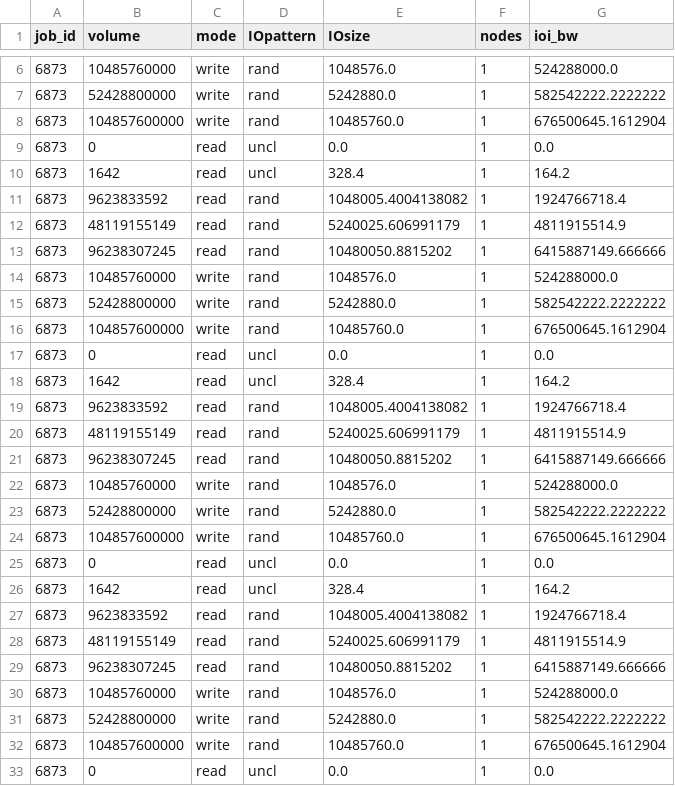
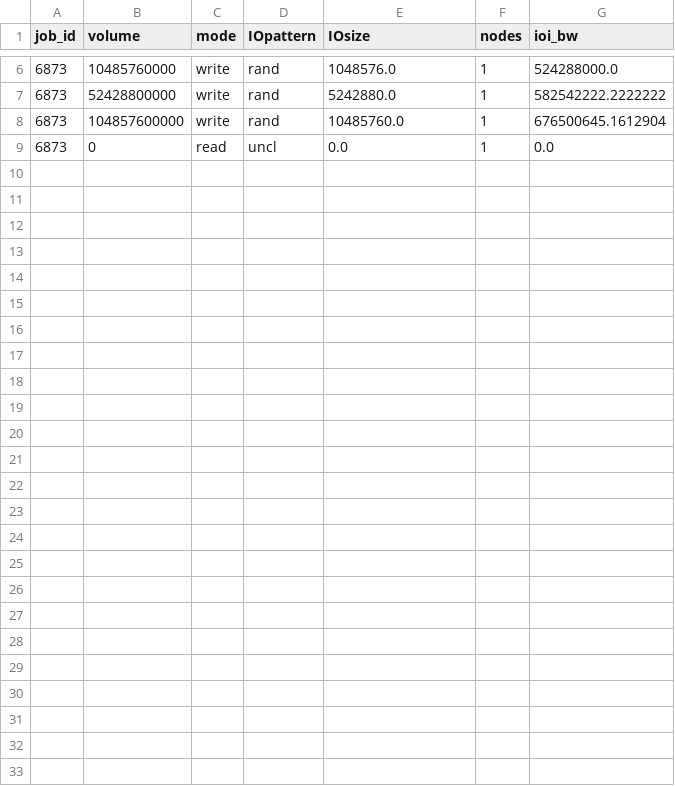
Before and after one commit to io-sea/recommendation-system, a CSV file: performance_data/performance_data/dataset/performance_model_dataset.csv, drawn as a sheet; only a part is shown, gaps mark what is left out; the diff names each change by its address in the sheet, - before the commit and + after, or states it on an @@ line.

```diff
--- a/performance_data/performance_data/dataset/performance_model_dataset.csv
+++ b/performance_data/performance_data/dataset/performance_model_dataset.csv
-row 10: 6873 | 1642 | read | uncl | 328.4 | 1 | 164.2
-row 11: 6873 | 9623833592 | read | rand | 1048005.4004138082 | 1 | 1924766718.4
-row 12: 6873 | 48119155149 | read | rand | 5240025.606991179 | 1 | 4811915514.9
-row 13: 6873 | 96238307245 | read | rand | 10480050.8815202 | 1 | 6415887149.666666
-row 14: 6873 | 10485760000 | write | rand | 1048576.0 | 1 | 524288000.0
-row 15: 6873 | 52428800000 | write | rand | 5242880.0 | 1 | 582542222.2222222
-row 16: 6873 | 104857600000 | write | rand | 10485760.0 | 1 | 676500645.1612904
-row 17: 6873 | 0 | read | uncl | 0.0 | 1 | 0.0
-row 18: 6873 | 1642 | read | uncl | 328.4 | 1 | 164.2
-row 19: 6873 | 9623833592 | read | rand | 1048005.4004138082 | 1 | 1924766718.4
-row 20: 6873 | 48119155149 | read | rand | 5240025.606991179 | 1 | 4811915514.9
-row 21: 6873 | 96238307245 | read | rand | 10480050.8815202 | 1 | 6415887149.666666
-row 22: 6873 | 10485760000 | write | rand | 1048576.0 | 1 | 524288000.0
-row 23: 6873 | 52428800000 | write | rand | 5242880.0 | 1 | 582542222.2222222
-row 24: 6873 | 104857600000 | write | rand | 10485760.0 | 1 | 676500645.1612904
-row 25: 6873 | 0 | read | uncl | 0.0 | 1 | 0.0
-row 26: 6873 | 1642 | read | uncl | 328.4 | 1 | 164.2
-row 27: 6873 | 9623833592 | read | rand | 1048005.4004138082 | 1 | 1924766718.4
-row 28: 6873 | 48119155149 | read | rand | 5240025.606991179 | 1 | 4811915514.9
-row 29: 6873 | 96238307245 | read | rand | 10480050.8815202 | 1 | 6415887149.666666
-row 30: 6873 | 10485760000 | write | rand | 1048576.0 | 1 | 524288000.0
-row 31: 6873 | 52428800000 | write | rand | 5242880.0 | 1 | 582542222.2222222
-row 32: 6873 | 104857600000 | write | rand | 10485760.0 | 1 | 676500645.1612904
-row 33: 6873 | 0 | read | uncl | 0.0 | 1 | 0.0
```
Also changed, not shown: 11 other files.
